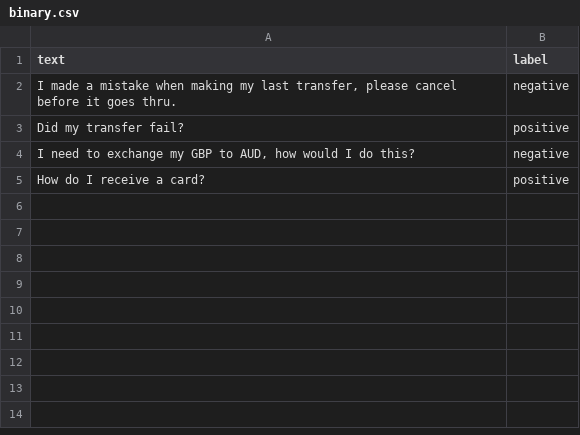
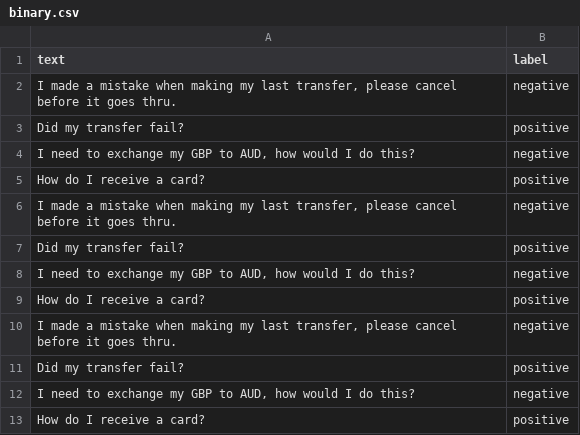
Before and after one commit to shrijayan/modern_bert-finetuning, a CSV file: data/interm/binary.csv, drawn as a sheet.

Commit message:
Update binary and multilabel datasets: add new entries and adjust label formatting

```diff
--- a/data/interm/binary.csv
+++ b/data/interm/binary.csv
@@ -5 +5,9 @@ Did  my transfer fail?,positive
 How do I receive a card?,positive
+"I made a mistake when making my last transfer, please cancel before it goes thru.",negative
+Did  my transfer fail?,positive
+"I need to exchange my GBP to AUD, how would I do this?",negative
+How do I receive a card?,positive
+"I made a mistake when making my last transfer, please cancel before it goes thru.",negative
+Did  my transfer fail?,positive
+"I need to exchange my GBP to AUD, how would I do this?",negative
+How do I receive a card?,positive
```
Also changed, not shown: data/interm/multilabel.csv.
